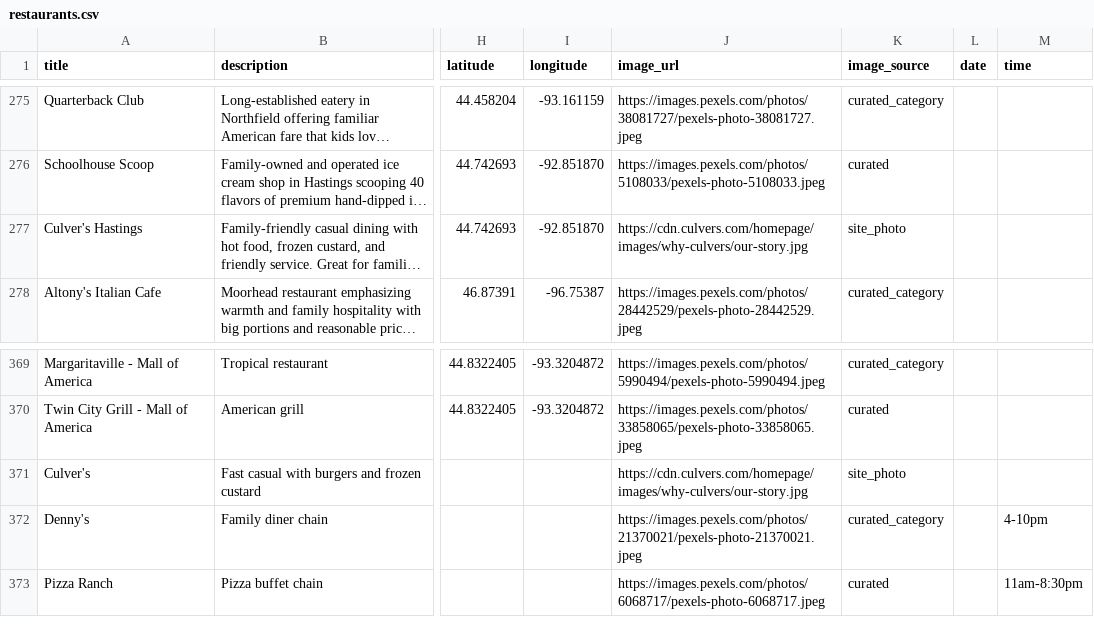
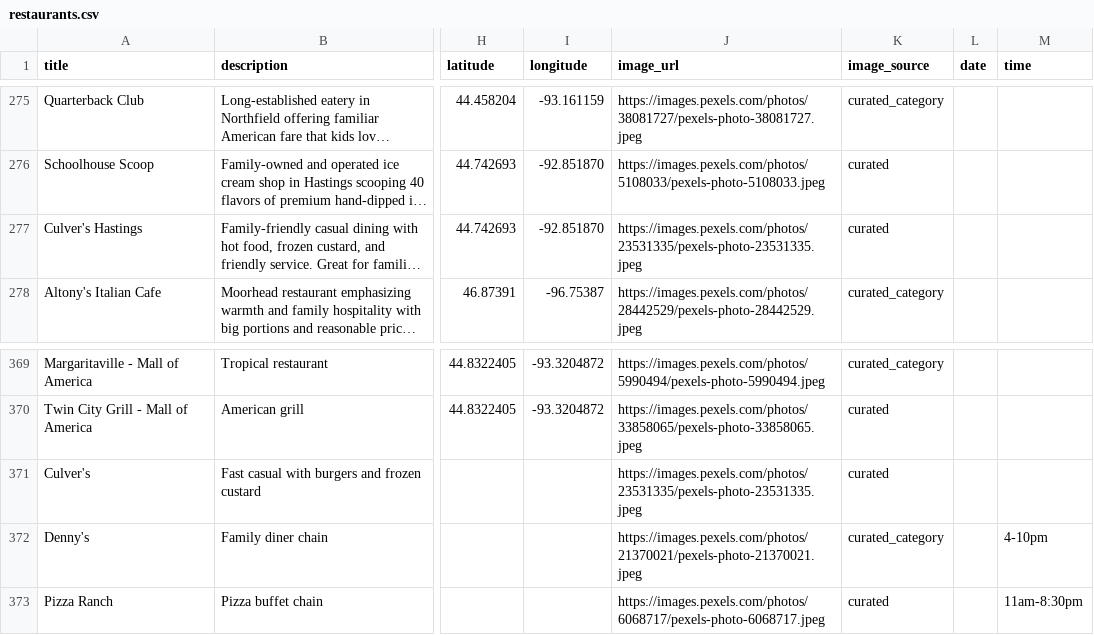
Before and after one commit to avlhohn/msp-family-feed, a CSV file: restaurants.csv, drawn as a sheet; only a part is shown, gaps mark what is left out; long unchanged cells end in …; the diff names each change by its address in the sheet, - before the commit and + after, or states it on an @@ line.

Commit message:
Fix Culver's image (founder portrait -> frozen custard)

```diff
--- a/restaurants.csv
+++ b/restaurants.csv
-J277 (image_url): https://cdn.culvers.com/homepage/images/why-culvers/our-story.jpg
+J277 (image_url): https://images.pexels.com/photos/23531335/pexels-photo-23531335.jpeg
-K277 (image_source): site_photo
+K277 (image_source): curated
-J371 (image_url): https://cdn.culvers.com/homepage/images/why-culvers/our-story.jpg
+J371 (image_url): https://images.pexels.com/photos/23531335/pexels-photo-23531335.jpeg
-K371 (image_source): site_photo
+K371 (image_source): curated
```
